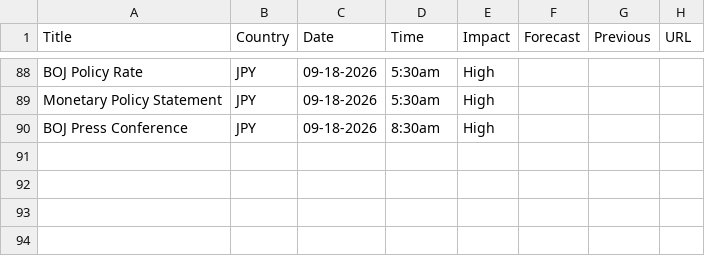
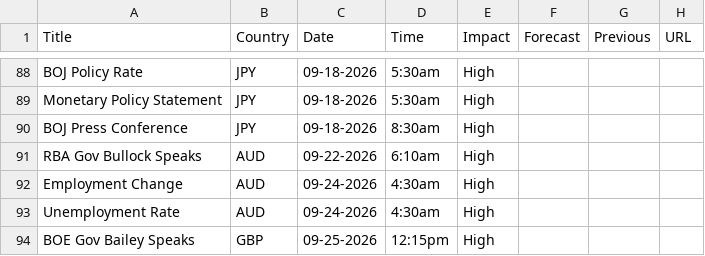
Before and after one commit to madesaw/CF_News, a CSV file: ff_calendar_thisweek.csv, drawn as a sheet; only a part is shown, gaps mark what is left out.

```diff
--- a/ff_calendar_thisweek.csv
+++ b/ff_calendar_thisweek.csv
@@ -90 +90,5 @@ Monetary Policy Statement,JPY,09-18-2026,5:30am,High,,,
 BOJ Press Conference,JPY,09-18-2026,8:30am,High,,,
+RBA Gov Bullock Speaks,AUD,09-22-2026,6:10am,High,,,
+Employment Change,AUD,09-24-2026,4:30am,High,,,
+Unemployment Rate,AUD,09-24-2026,4:30am,High,,,
+BOE Gov Bailey Speaks,GBP,09-25-2026,12:15pm,High,,,
```
